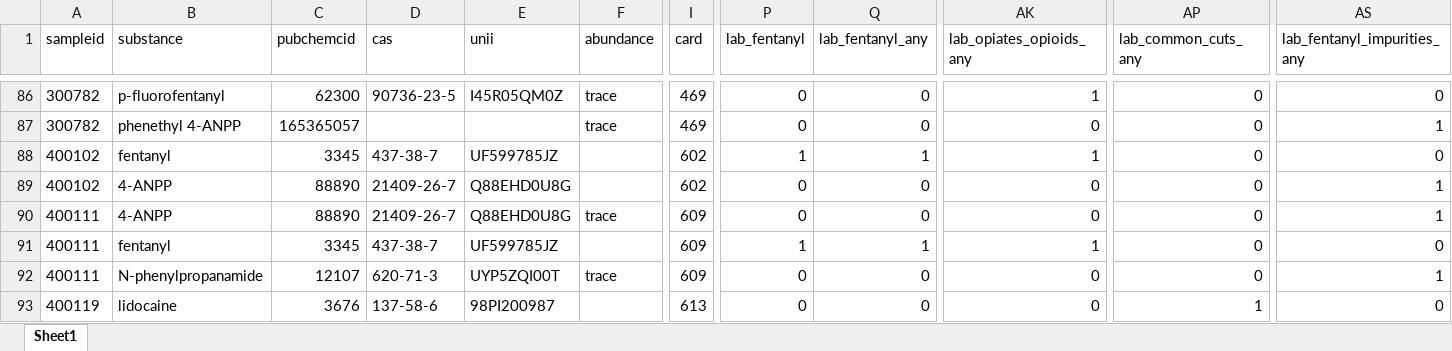
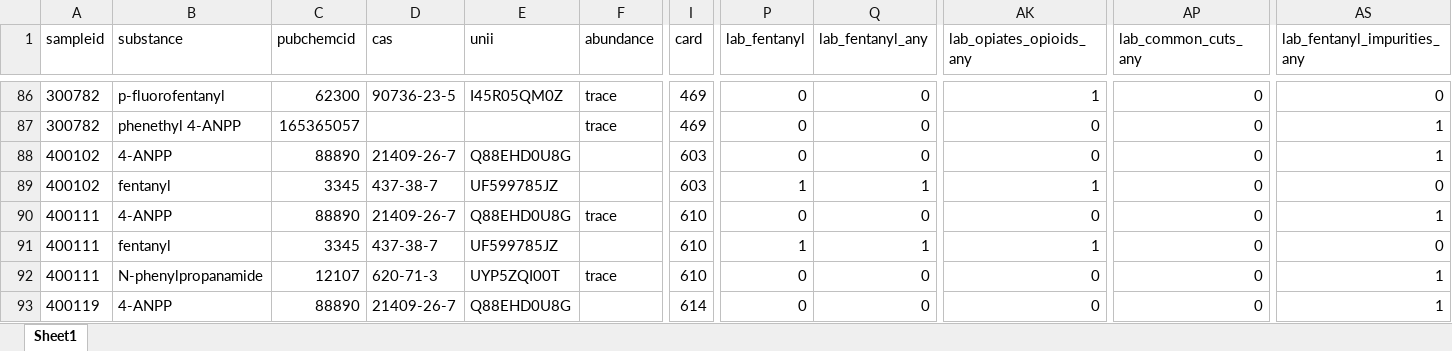
Before and after one commit to opioiddatalab/drugchecking, an Excel workbook: datasets/selfservice/TN/lab_detail.xlsx, sheet Sheet1, drawn as a sheet; only a part is shown, gaps mark what is left out; values as stored, in another font and other column widths than the file's, no borders; the diff covers the shown part only; the diff names each change by its address in the sheet, - before the commit and + after, or states it on an @@ line.

```diff
--- a/datasets/selfservice/TN/lab_detail.xlsx (sheet Sheet1)
+++ b/datasets/selfservice/TN/lab_detail.xlsx (sheet Sheet1)
-B88 (substance): fentanyl
+B88 (substance): 4-ANPP
-C88 (pubchemcid): 3345
+C88 (pubchemcid): 88890
-D88 (cas): 437-38-7
+D88 (cas): 21409-26-7
-E88 (unii): UF599785JZ
+E88 (unii): Q88EHD0U8G
-I88:I89 (card): 602
+I88:I89 (card): 603
-P88 (lab_fentanyl): 1
+P88 (lab_fentanyl): 0
-Q88 (lab_fentanyl_any): 1
+Q88 (lab_fentanyl_any): 0
-AK88 (lab_opiates_opioids_any): 1
+AK88 (lab_opiates_opioids_any): 0
-AS88 (lab_fentanyl_impurities_any): 0
+AS88 (lab_fentanyl_impurities_any): 1
-B89 (substance): 4-ANPP
+B89 (substance): fentanyl
-C89 (pubchemcid): 88890
+C89 (pubchemcid): 3345
-D89 (cas): 21409-26-7
+D89 (cas): 437-38-7
-E89 (unii): Q88EHD0U8G
+E89 (unii): UF599785JZ
-P89 (lab_fentanyl): 0
+P89 (lab_fentanyl): 1
-Q89 (lab_fentanyl_any): 0
+Q89 (lab_fentanyl_any): 1
-AK89 (lab_opiates_opioids_any): 0
+AK89 (lab_opiates_opioids_any): 1
-AS89 (lab_fentanyl_impurities_any): 1
+AS89 (lab_fentanyl_impurities_any): 0
-I90:I92 (card): 609
+I90:I92 (card): 610
-B93 (substance): lidocaine
+B93 (substance): 4-ANPP
-C93 (pubchemcid): 3676
+C93 (pubchemcid): 88890
-D93 (cas): 137-58-6
+D93 (cas): 21409-26-7
-E93 (unii): 98PI200987
+E93 (unii): Q88EHD0U8G
-I93 (card): 613
+I93 (card): 614
-AP93 (lab_common_cuts_any): 1
+AP93 (lab_common_cuts_any): 0
-AS93 (lab_fentanyl_impurities_any): 0
+AS93 (lab_fentanyl_impurities_any): 1
```
Also changed, not shown: 50 moved rows and 1896 edited cells elsewhere in this sheet, datasets/labservice/unc_gcms.xlsx, datasets/nc/nc_lab_detail.xlsx, 53 other files.
